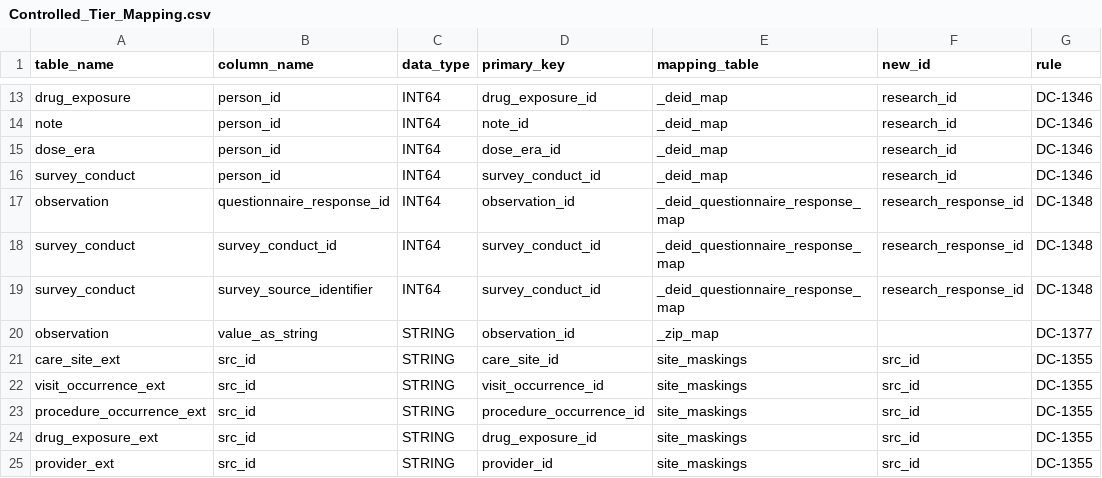
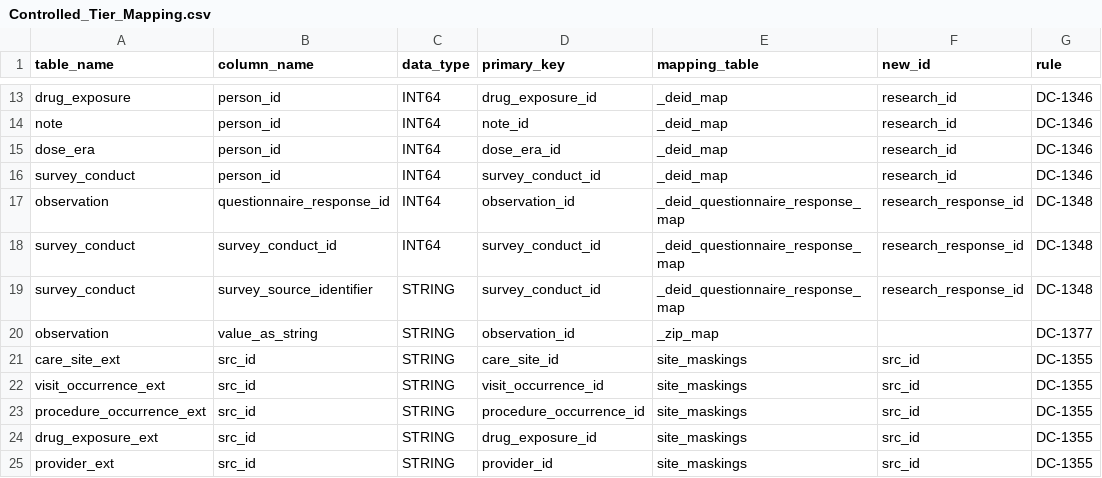
Before and after one commit to all-of-us/curation, a CSV file: data_steward/analytics/cdr_ops/controlled_tier_qc/csv/Controlled_Tier_Mapping.csv, drawn as a sheet; only a part is shown, gaps mark what is left out.

Commit message:
[DC-2667] fix mapping table issue and dat type issue for mapping table checks.

```diff
--- a/data_steward/analytics/cdr_ops/controlled_tier_qc/csv/Controlled_Tier_Mapping.csv
+++ b/data_steward/analytics/cdr_ops/controlled_tier_qc/csv/Controlled_Tier_Mapping.csv
@@ -18,3 +18,3 @@ observation,questionnaire_response_id,INT64,observation_id,_deid_questionnaire_r
 survey_conduct,survey_conduct_id,INT64,survey_conduct_id,_deid_questionnaire_response_map,research_response_id,DC-1348
-survey_conduct,survey_source_identifier,INT64,survey_conduct_id,_deid_questionnaire_response_map,research_response_id,DC-1348
+survey_conduct,survey_source_identifier,STRING,survey_conduct_id,_deid_questionnaire_response_map,research_response_id,DC-1348
 observation,value_as_string,STRING,observation_id,_zip_map,,DC-1377
```
Also changed, not shown: 1 other file.
